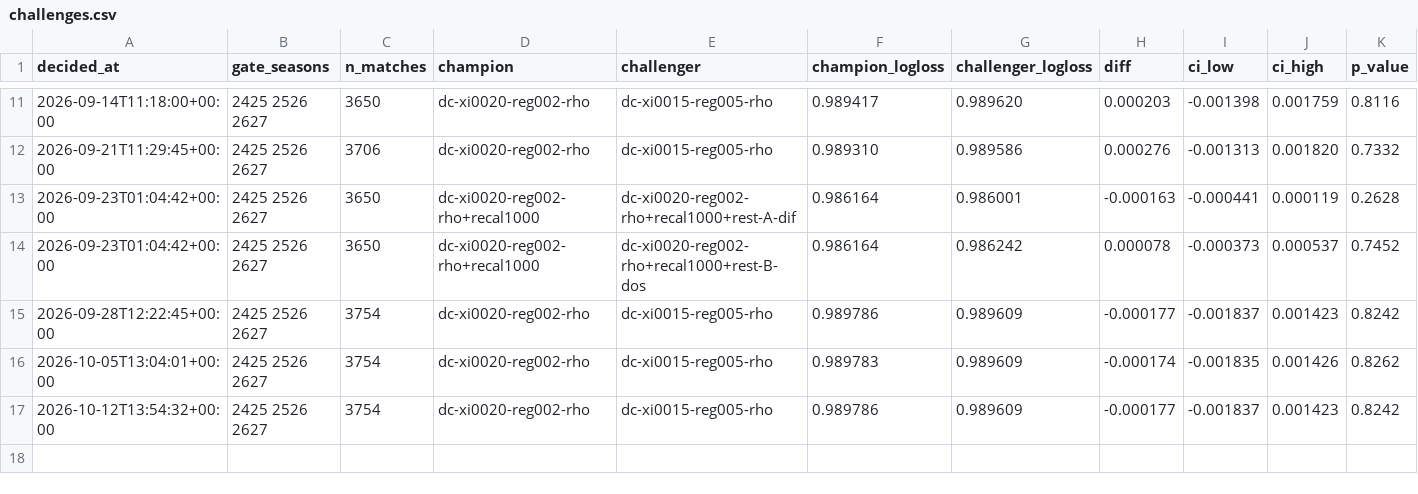
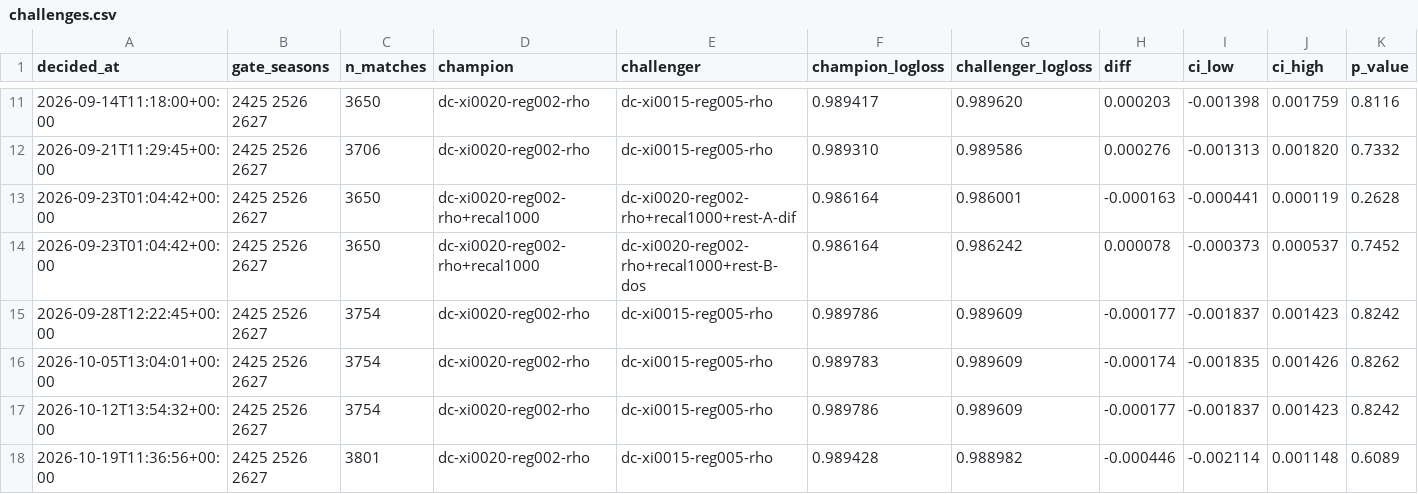
Before and after one commit to kewo1023/marcador-futbol, a CSV file: ledger/challenges.csv, drawn as a sheet; only a part is shown, gaps mark what is left out; rows hold the shown columns only; the diff names each change by its address in the sheet, - before the commit and + after, or states it on an @@ line.

```diff
--- a/ledger/challenges.csv
+++ b/ledger/challenges.csv
+row 18: 2026-10-19T11:36:56+00:00 | 2425 2526 2627 | 3801 | dc-xi0020-reg002-rho | dc-xi0015-reg005-rho | 0.989428 | 0.988982 | -0.000446 | -0.002114 | 0.001148 | 0.6089
```
Also changed, not shown: ledger/diagnostics.csv.
